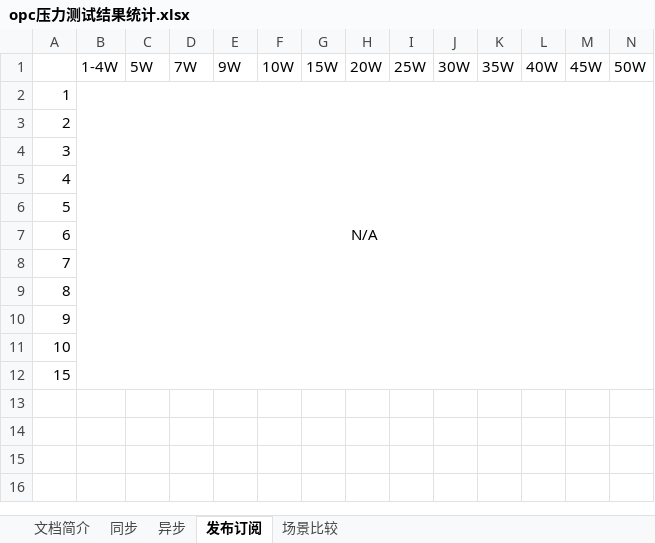
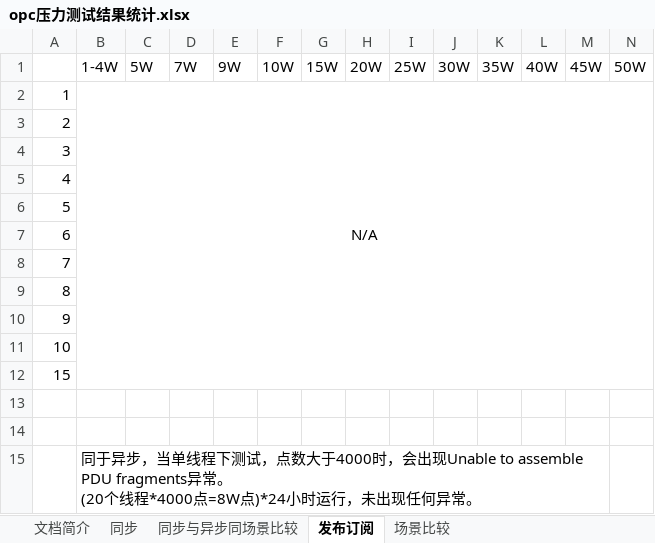
Before and after one commit to ZhanDiHan/OPC_Client, an Excel workbook: 学习笔记/opc压力测试结果统计.xlsx, sheet 发布订阅, drawn as a sheet; values as stored, in another font and other column widths than the file's, no borders; ↵ is a line break in a cell; the diff names each change by its address in the sheet, - before the commit and + after, or states it on an @@ line.

```diff
--- a/学习笔记/opc压力测试结果统计.xlsx (sheet 发布订阅)
+++ b/学习笔记/opc压力测试结果统计.xlsx (sheet 发布订阅)
-sheet tab: 异步
+sheet tab: 同步与异步同场景比较
+row 13: (empty)
+row 14: (empty)
+row 15:  | 同于异步，当单线程下测试，点数大于4000时，会出现Unable to assemble PDU fragments异常。 ↵ (20个线程*4000点=8W点)*24小时运行，未出现任何异常。
```
Also changed, not shown: sheet 同步与异步同场景比较, sheet 同步, sheet 文档简介, charts or pictures, 19 other files.
